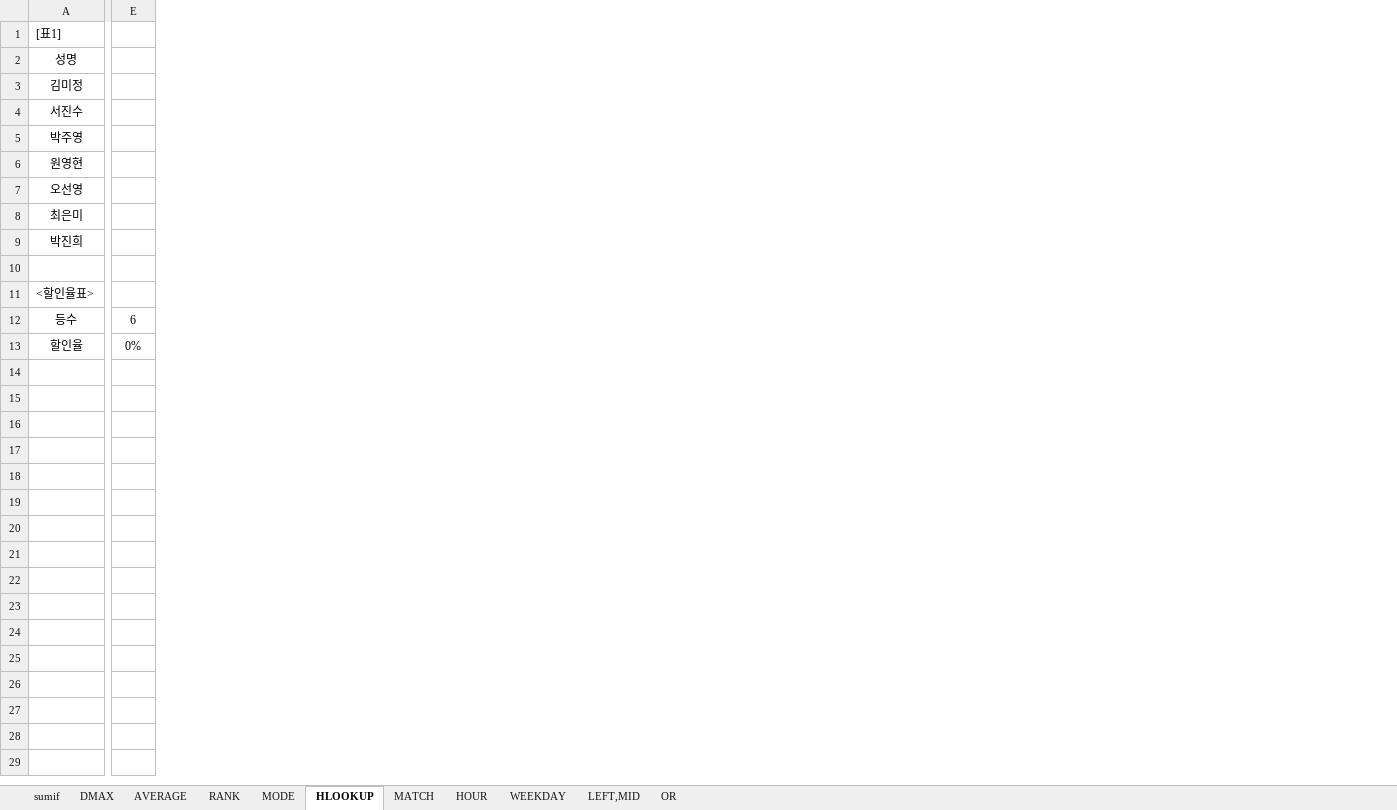
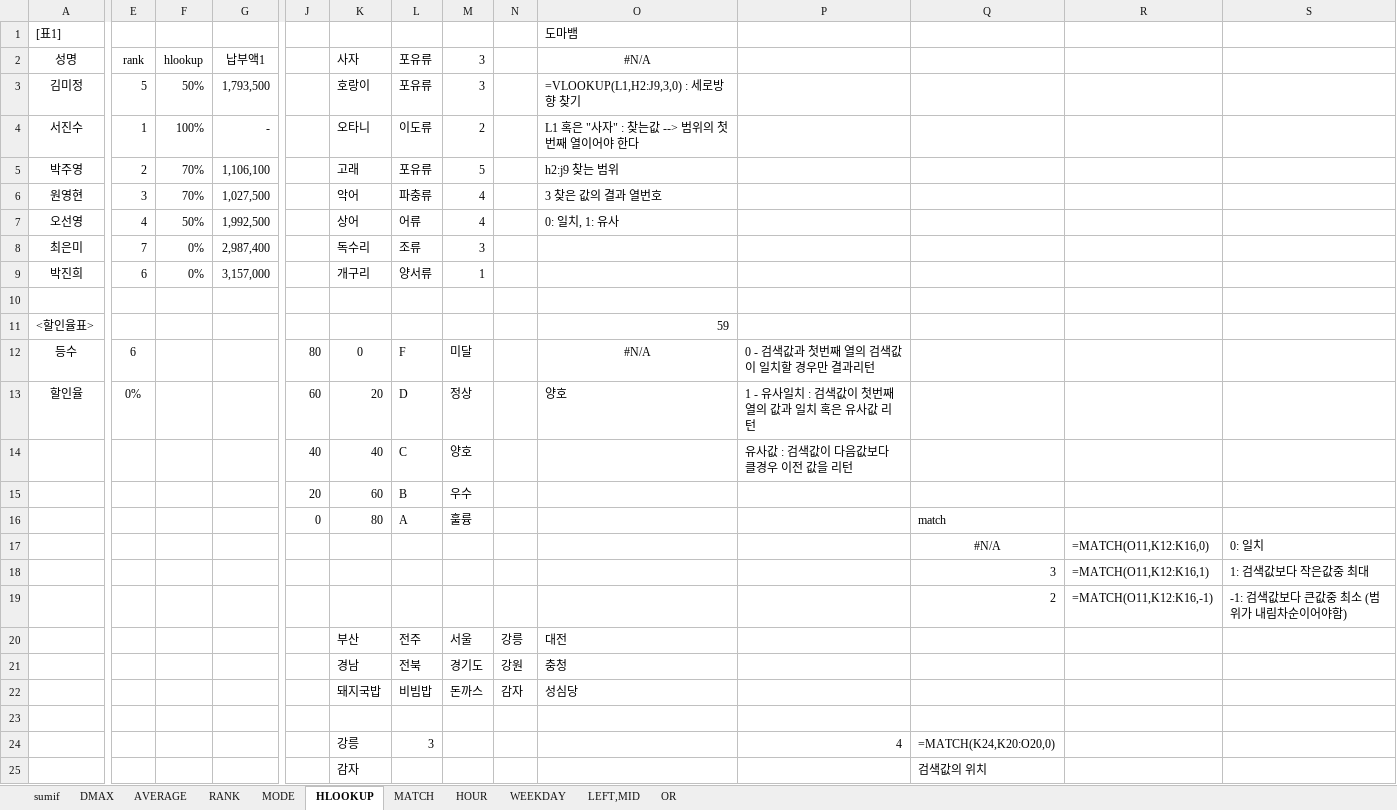
Before and after one commit to jx007s/AGI_EXCEL_2026_07, an Excel workbook: 기본서/26컴활2급/이론/함수TIP.xlsm, sheet HLOOKUP, drawn as a sheet; only a part is shown, gaps mark what is left out; values as stored, in another font and other column widths than the file's, no borders; rows hold the shown columns only; the diff covers the shown part only; the diff names each change by its address in the sheet, - before the commit and + after, or states it on an @@ line.

```diff
--- a/기본서/26컴활2급/이론/함수TIP.xlsm (sheet HLOOKUP)
+++ b/기본서/26컴활2급/이론/함수TIP.xlsm (sheet HLOOKUP)
+column F (hlookup), rows 3-9: 50% | 100% | 70% | 70% | 50% | 0% | 0%
+column G (납부액1), rows 3-9: 1,793,500 | - | 1,106,100 | 1,027,500 | 1,992,500 | 2,987,400 | 3,157,000
+column J, rows 12-13: 80 | 60
+column K (사자), rows 3-13: 호랑이 | 오타니 | 고래 | 악어 | 상어 | 독수리 | 개구리 |  |  | 0 | 20
+column L (포유류), rows 3-13: 포유류 | 이도류 | 포유류 | 파충류 | 어류 | 조류 | 양서류 |  |  | F | D
+column M (3), rows 3-13: 3 | 2 | 5 | 4 | 4 | 3 | 1 |  |  | 미달 | 정상
+column N, empty
+column O (#N/A), row 1: 도마뱀; rows 3-13: =VLOOKUP(L1,H2:J9,3,0) : 세로방향 찾기 | L1 혹은 "사자" : 찾는값 --> 범위의 첫번째 열이어야 한다 | h2:j9 찾는 범위 | 3 찾은 값의 결과 열번호 | 0: 일치, 1: 유사 |  |  |  | 59 | #N/A | 양호
+column P, rows 12-13: 0 - 검색값과 첫번째 열의 검색값이 일치할 경우만 결과리턴 | 1 - 유사일치 : 검색값이 첫번째 열의 값과 일치 혹은 유사값 리턴
+column Q, empty
+column R, empty
+column S, empty
-E2: (empty)
+E2: rank
-E3 (rank): (empty)
+E3 (rank): 5
-E4 (rank): (empty)
+E4 (rank): 1
-E5 (rank): (empty)
+E5 (rank): 2
-E6 (rank): (empty)
+E6 (rank): 3
-E7 (rank): (empty)
+E7 (rank): 4
-E8 (rank): (empty)
+E8 (rank): 7
-E9 (rank): (empty)
+E9 (rank): 6
+row 14:  |  |  |  | 40 | 40 | C | 양호 |  |  | 유사값 : 검색값이 다음값보다 클경우 이전 값을 리턴
+row 15:  |  |  |  | 20 | 60 | B | 우수
+row 16:  |  |  |  | 0 | 80 | A | 훌륭 |  |  |  | match
+row 17:  |  |  |  |  |  |  |  |  |  |  | #N/A | =MATCH(O11,K12:K16,0) | 0: 일치
+row 18:  |  |  |  |  |  |  |  |  |  |  | 3 | =MATCH(O11,K12:K16,1) | 1: 검색값보다 작은값중 최대
+row 19:  |  |  |  |  |  |  |  |  |  |  | 2 | =MATCH(O11,K12:K16,-1) | -1: 검색값보다 큰값중 최소 (범위가 내림차순이어야함)
+row 20:  |  |  |  |  | 부산 | 전주 | 서울 | 강릉 | 대전
+row 21:  |  |  |  |  | 경남 | 전북 | 경기도 | 강원 | 충청
+row 22:  |  |  |  |  | 돼지국밥 | 비빔밥 | 돈까스 | 감자 | 성심당
+row 23: (empty)
+row 24:  |  |  |  |  | 강릉 | 3 |  |  |  | 4 | =MATCH(K24,K20:O20,0)
+row 25:  |  |  |  |  | 감자 |  |  |  |  |  | 검색값의 위치
```
Also changed, not shown: 21 added rows and 2 added columns elsewhere in this sheet, 기본서/26컴활2급/이론/08계산작업.xlsm, 1 other file.
